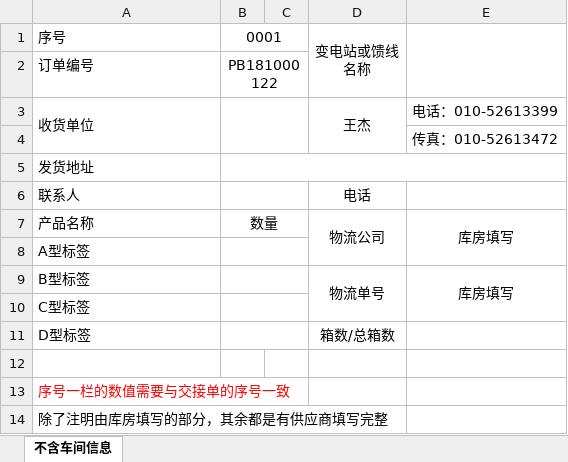
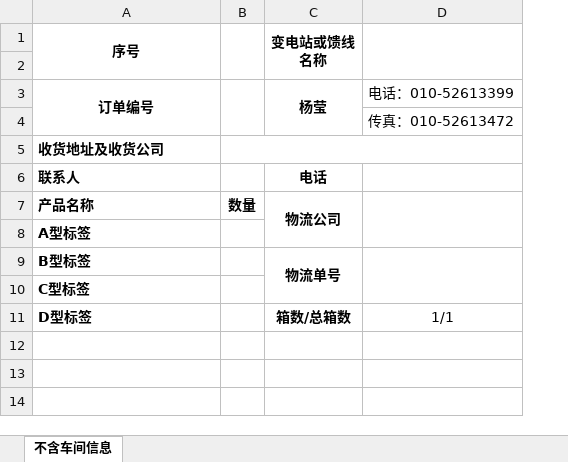
Before and after one commit to canhetingsky/npoi-excel, an Excel workbook: template/实物ID箱签.xlsx, sheet 不含车间信息, drawn as a sheet; values as stored, in another font and other column widths than the file's, no borders; removed rows and columns are numbered as before the commit, all else as after; the diff names each change by its address in the sheet, - before the commit and + after, or states it on an @@ line.

```diff
--- a/template/实物ID箱签.xlsx (sheet 不含车间信息)
+++ b/template/实物ID箱签.xlsx (sheet 不含车间信息)
-column C, empty
@@ A1 bold: off → on, alignment: left → center @@
+A1:A2 merged
-B1: 0001
+B1: (empty)
-C1 bold: off
+C1 bold: on
-D1:D2 merged
+C1:C2 merged
-E1:E2 merged
+D1:D2 merged
+row 2: (empty)
@@ A3 bold: off → on, alignment: left → center @@
+A3:A4 merged
-B3: PB181000122
+B3: (empty)
-B2:C2 merged
+B3:B4 merged
-C3 (变电站或馈线 名称): (empty)
+C3 (变电站或馈线 名称): 杨莹
+C3:C4 merged
-D3: (empty)
+D3: 电话：010-52613399
-row 3: 收货单位 |  |  | 王杰 | 电话：010-52613399
-A5 (序号): 发货地址
+A5 (序号): 收货地址及收货公司
-A5:A6 bold: off
+A5:A6 bold: on
-B6:C6 merged
-C6:C7 bold: off
+C6:C7 bold: on
-A7:B7 bold: off
+A7:B7 bold: on
-B7:C7 merged
-D7: 库房填写
+D7: (empty)
-A8:A11 bold: off
+A8:A11 bold: on
-B8:C8 merged
-B9:C9 merged
-C9 bold: off
+C9 bold: on
-D9: 库房填写
+D9: (empty)
-B10:C10 merged
-B11:C11 merged
-C11 bold: off
+C11 bold: on
-D11: (empty)
+D11: 1/1
-row 12: (empty)
-row 13: 序号一栏的数值需要与交接单的序号一致
-row 14: 除了注明由库房填写的部分，其余都是有供应商填写完整
```
Also changed, not shown: 5 other files.
